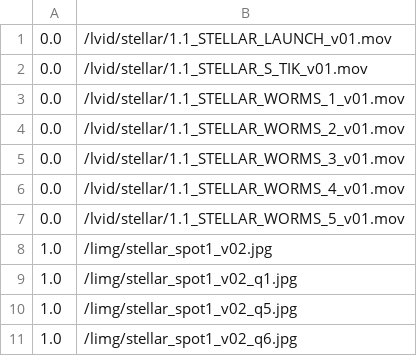
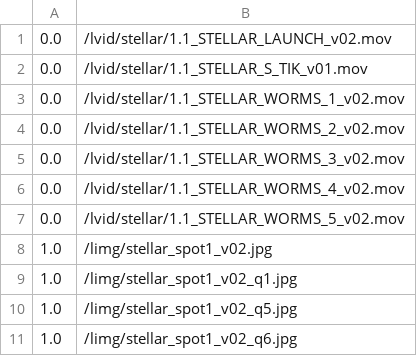
Before and after one commit to markkorput/of2030, a CSV file: of2030/bin/data/osc/stellar.00.preload.csv, drawn as a sheet.

Commit message:
stellar content

```diff
--- a/of2030/bin/data/osc/stellar.00.preload.csv
+++ b/of2030/bin/data/osc/stellar.00.preload.csv
@@ -1,8 +1,8 @@
-0.0,/lvid/stellar/1.1_STELLAR_LAUNCH_v01.mov
+0.0,/lvid/stellar/1.1_STELLAR_LAUNCH_v02.mov
 0.0,/lvid/stellar/1.1_STELLAR_S_TIK_v01.mov
-0.0,/lvid/stellar/1.1_STELLAR_WORMS_1_v01.mov
-0.0,/lvid/stellar/1.1_STELLAR_WORMS_2_v01.mov
-0.0,/lvid/stellar/1.1_STELLAR_WORMS_3_v01.mov
-0.0,/lvid/stellar/1.1_STELLAR_WORMS_4_v01.mov
-0.0,/lvid/stellar/1.1_STELLAR_WORMS_5_v01.mov
+0.0,/lvid/stellar/1.1_STELLAR_WORMS_1_v02.mov
+0.0,/lvid/stellar/1.1_STELLAR_WORMS_2_v02.mov
+0.0,/lvid/stellar/1.1_STELLAR_WORMS_3_v02.mov
+0.0,/lvid/stellar/1.1_STELLAR_WORMS_4_v02.mov
+0.0,/lvid/stellar/1.1_STELLAR_WORMS_5_v02.mov
 1.0,/limg/stellar_spot1_v02.jpg
```
Also changed, not shown: of2030/bin/data/osc/stellar.99.end.csv, 1 other file.
